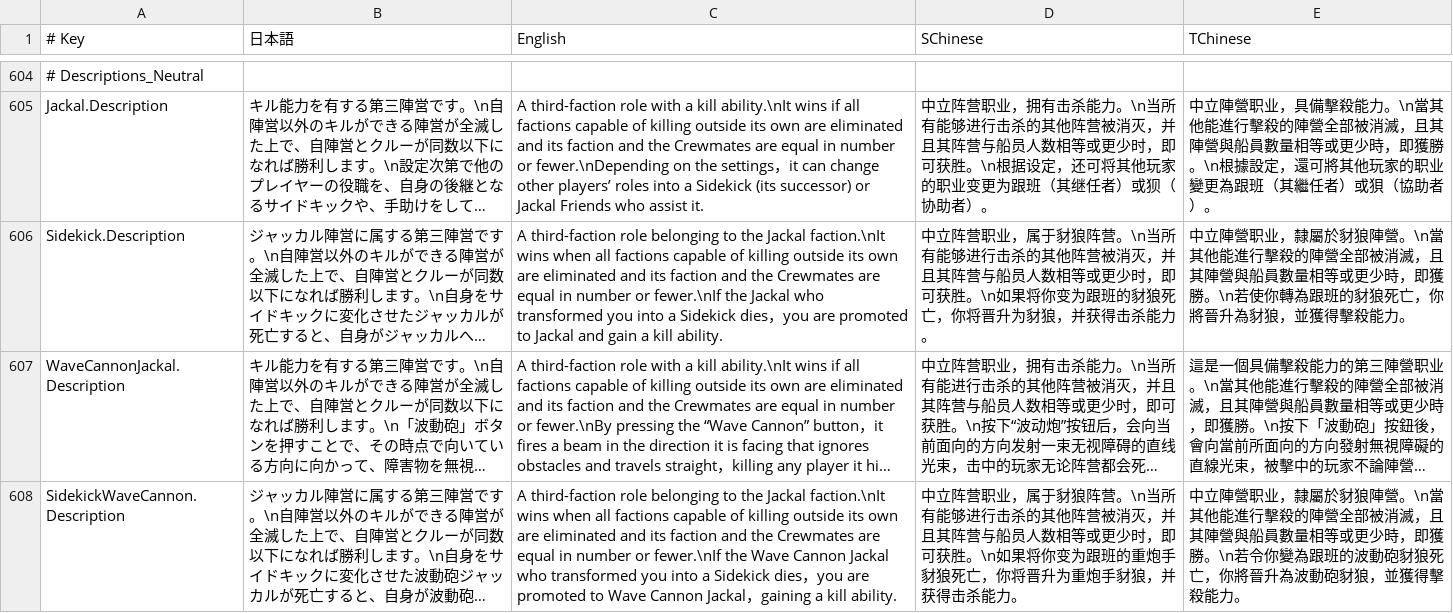
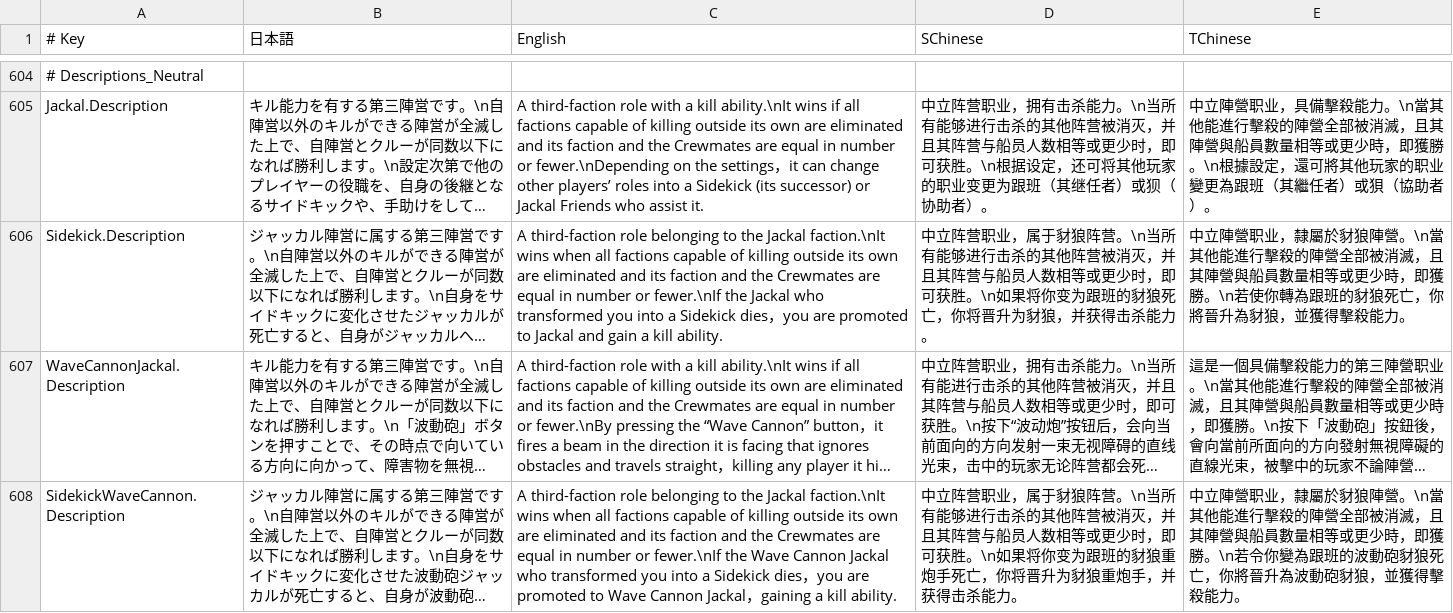
Before and after one commit to SuperNewRoles/SuperNewRoles, a CSV file: SuperNewRoles/Resources/TranslationData.csv, drawn as a sheet; only a part is shown, gaps mark what is left out; long unchanged cells end in …; the diff covers the shown part only; the diff names each change by its address in the sheet, - before the commit and + after, or states it on an @@ line.

Commit message:
Update Translation Problems
リード開発者の要望に基づき、一部の翻訳を修正しました。

```diff
--- a/SuperNewRoles/Resources/TranslationData.csv
+++ b/SuperNewRoles/Resources/TranslationData.csv
-D608 (SChinese): …为跟班的重炮手豺狼死亡，你将晋升为重炮手豺狼，并获得…
+D608 (SChinese): …为跟班的豺狼重炮手死亡，你将晋升为豺狼重炮手，并获得…
```
Also changed, not shown: 14 edited cells elsewhere in this file.
